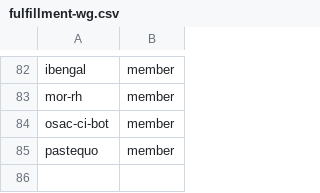
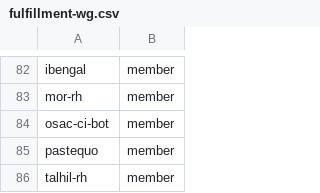
Before and after one commit to innabox/github-config, a CSV file: team-members/fulfillment-wg.csv, drawn as a sheet; only a part is shown, gaps mark what is left out.

Commit message:
Update fulfillment-wg.csv - Add talhil-rh

```diff
--- a/team-members/fulfillment-wg.csv
+++ b/team-members/fulfillment-wg.csv
@@ -85 +85,2 @@ osac-ci-bot,member
 pastequo,member
+talhil-rh,member
```
